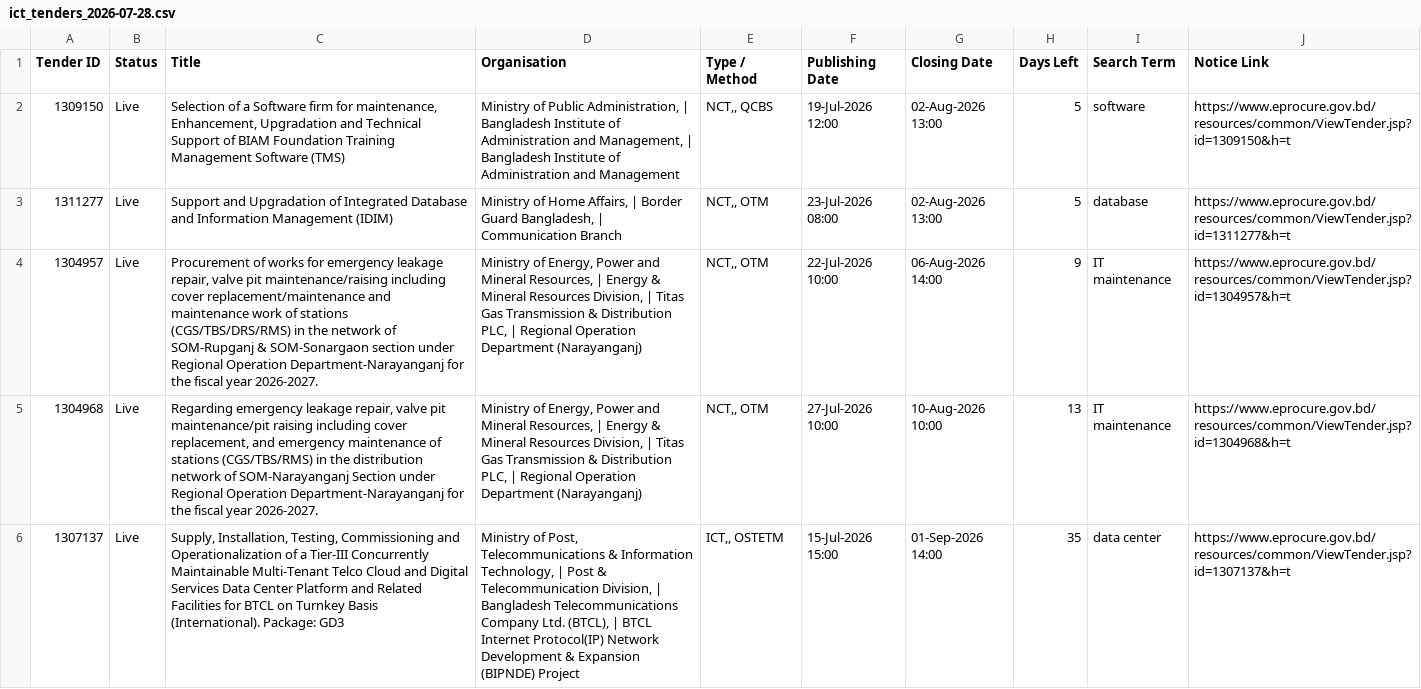
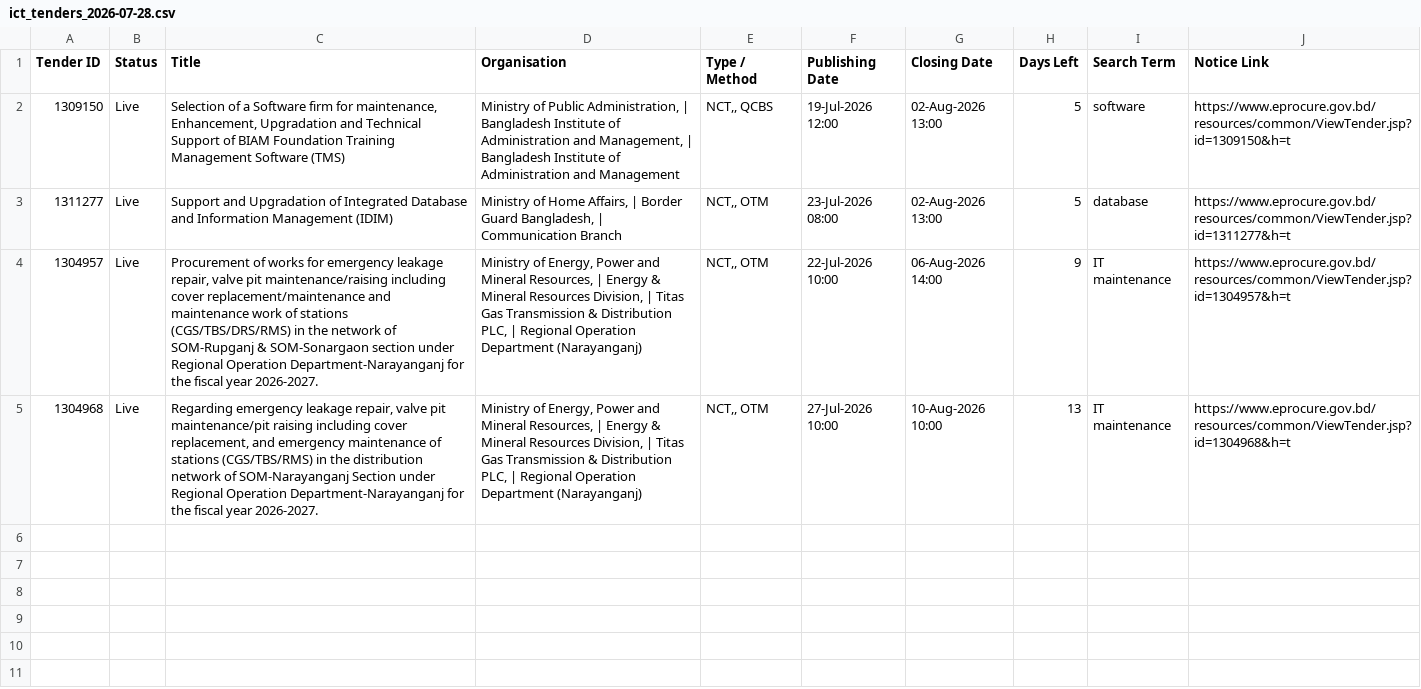
Before and after one commit to firozeahmedshovon-wq/ict-tender-scraper, a CSV file: ict_tenders_2026-07-28.csv, drawn as a sheet; the diff names each change by its address in the sheet, - before the commit and + after, or states it on an @@ line.

Commit message:
chore: update sent log 2026-07-28

```diff
--- a/ict_tenders_2026-07-28.csv
+++ b/ict_tenders_2026-07-28.csv
-row 6: 1307137 | Live | Supply, Installation, Testing, Commissioning and Operationalization of a Tier-III Concurrently Maintainable Multi-Tenant Telco Cloud and Digital Services Data Center Platform and Related Facilities for BTCL on Turnkey Basis (International). Package: GD3 | Ministry of Post, Telecommunications & Information Technology, | Post & Telecommunication Division, | Bangladesh Telecommunications Company Ltd. (BTCL), | BTCL Internet Protocol(IP) Network Development & Expansion (BIPNDE) Project | ICT,, OSTETM | 15-Jul-2026 15:00 | 01-Sep-2026 14:00 | 35 | data center | https://www.eprocure.gov.bd/resources/common/ViewTender.jsp?id=1307137&h=t
```
